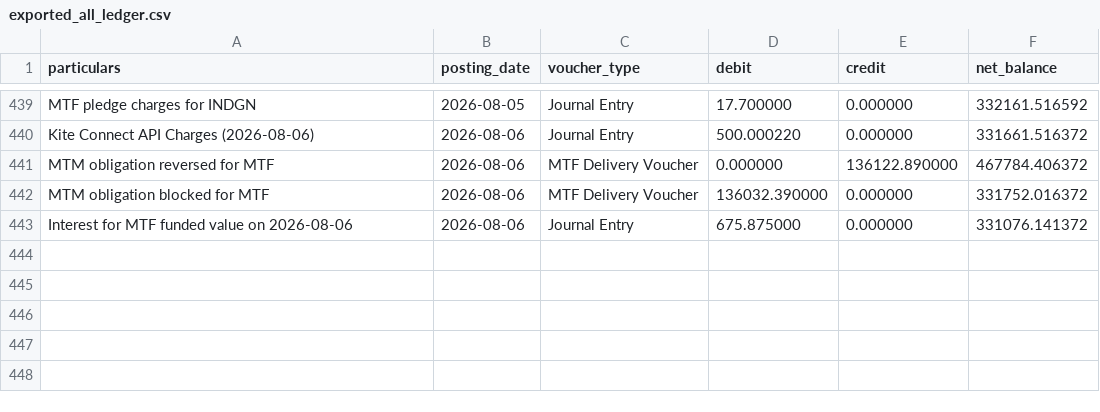
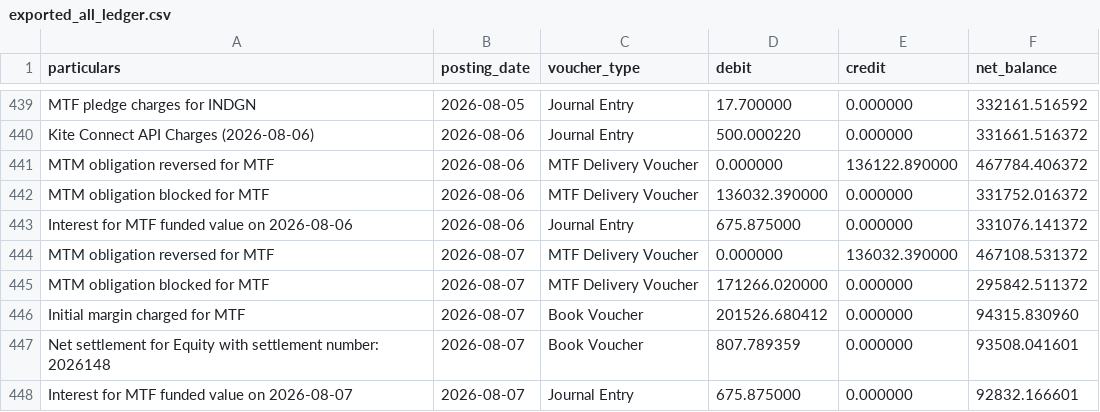
Before and after one commit to himanshu-1608/personal-portfolio, a CSV file: reports/exported_all_ledger.csv, drawn as a sheet; only a part is shown, gaps mark what is left out.

```diff
--- a/reports/exported_all_ledger.csv
+++ b/reports/exported_all_ledger.csv
@@ -443 +443,6 @@ MTM obligation blocked for MTF,2026-08-06,MTF Delivery Voucher,136032.390000,0.0
 Interest for MTF funded value on 2026-08-06,2026-08-06,Journal Entry,675.875000,0.000000,331076.141372
+MTM obligation reversed for MTF,2026-08-07,MTF Delivery Voucher,0.000000,136032.390000,467108.531372
+MTM obligation blocked for MTF,2026-08-07,MTF Delivery Voucher,171266.020000,0.000000,295842.511372
+Initial margin charged for MTF,2026-08-07,Book Voucher,201526.680412,0.000000,94315.830960
+Net settlement for Equity with settlement number: 2026148,2026-08-07,Book Voucher,807.789359,0.000000,93508.041601
+Interest for MTF funded value on 2026-08-07,2026-08-07,Journal Entry,675.875000,0.000000,92832.166601
```
Also changed, not shown: reports/mtf_pnl_summary.csv, reports/portfolio_timeline.csv, 5 other files.
